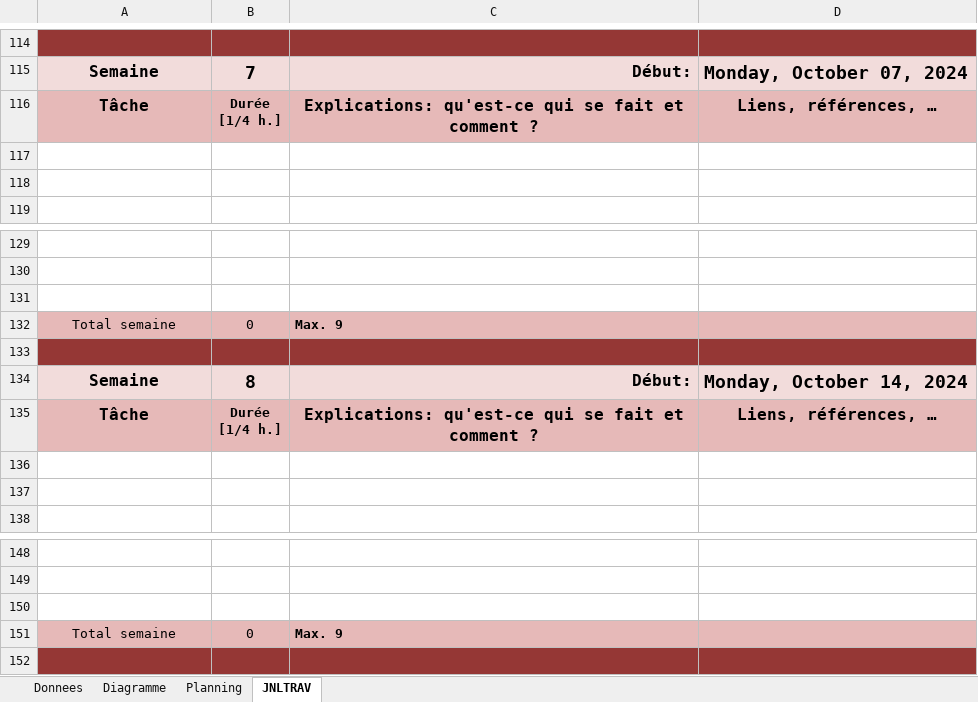
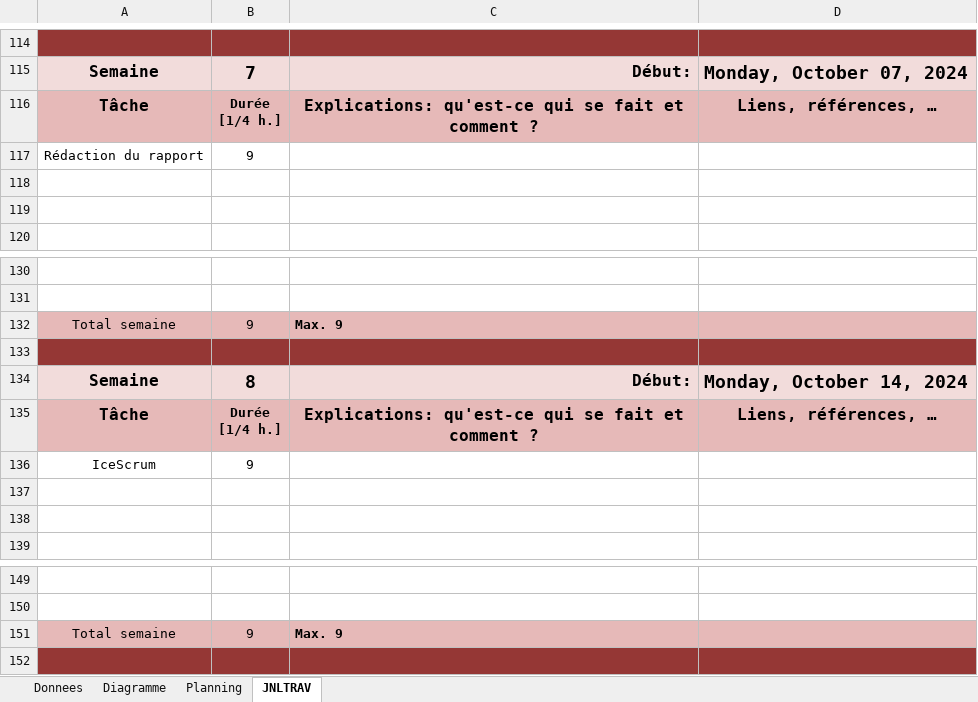
Before and after one commit to pw52lvf/P_DB106, an Excel workbook: t-P_DB106_CruzSenna-jtrav.xlsm, sheet JNLTRAV, drawn as a sheet; only a part is shown, gaps mark what is left out; values as stored, in another font and other column widths than the file's, no borders; charts and pictures not drawn; removed rows and columns are numbered as before the commit, all else as after; the diff names each change by its address in the sheet, - before the commit and + after, or states it on an @@ line.

Commit message:
jdt

```diff
--- a/t-P_DB106_CruzSenna-jtrav.xlsm (sheet JNLTRAV)
+++ b/t-P_DB106_CruzSenna-jtrav.xlsm (sheet JNLTRAV)
+row 117: Rédaction du rapport | 9
-row 131: (empty)
-B132: 0
+B132: 9
+row 136: IceScrum | 9
-row 150: (empty)
-B151: 0
+B151: 9
```
